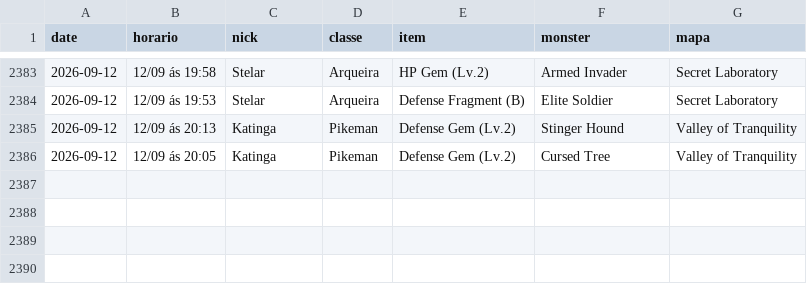
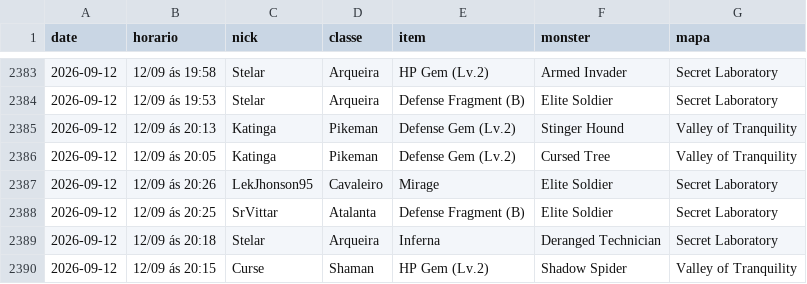
Before and after one commit to FlynMael/aorus-xp-tracker, a CSV file: data/drops.csv, drawn as a sheet; only a part is shown, gaps mark what is left out.

```diff
--- a/data/drops.csv
+++ b/data/drops.csv
@@ -2386 +2386,5 @@ date,horario,nick,classe,item,monster,mapa
 2026-09-12,12/09 ás 20:05,Katinga,Pikeman,Defense Gem (Lv.2),Cursed Tree,Valley of Tranquility
+2026-09-12,12/09 ás 20:26,LekJhonson95,Cavaleiro,Mirage,Elite Soldier,Secret Laboratory
+2026-09-12,12/09 ás 20:25,SrVittar,Atalanta,Defense Fragment (B),Elite Soldier,Secret Laboratory
+2026-09-12,12/09 ás 20:18,Stelar,Arqueira,Inferna,Deranged Technician,Secret Laboratory
+2026-09-12,12/09 ás 20:15,Curse,Shaman,HP Gem (Lv.2),Shadow Spider,Valley of Tranquility
```
